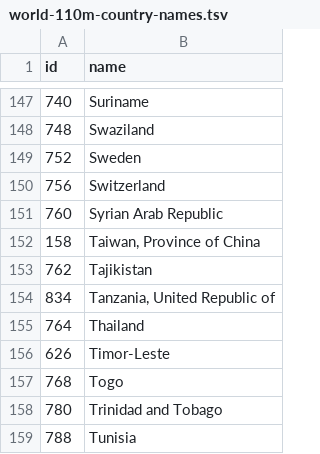
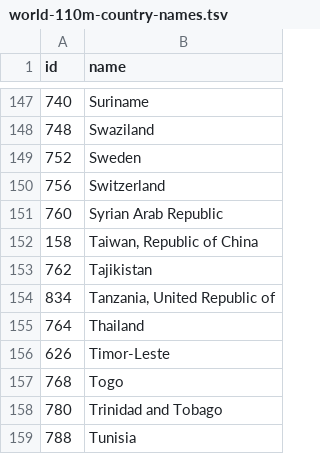
Before and after one commit to darlachang/cs5100-proj2, a TSV file: world-110m-country-names.tsv, drawn as a sheet; only a part is shown, gaps mark what is left out; the diff names each change by its address in the sheet, - before the commit and + after, or states it on an @@ line.

Commit message:
country name

```diff
--- a/world-110m-country-names.tsv
+++ b/world-110m-country-names.tsv
-B152 (name): Taiwan, Province of China
+B152 (name): Taiwan, Republic of China
```
